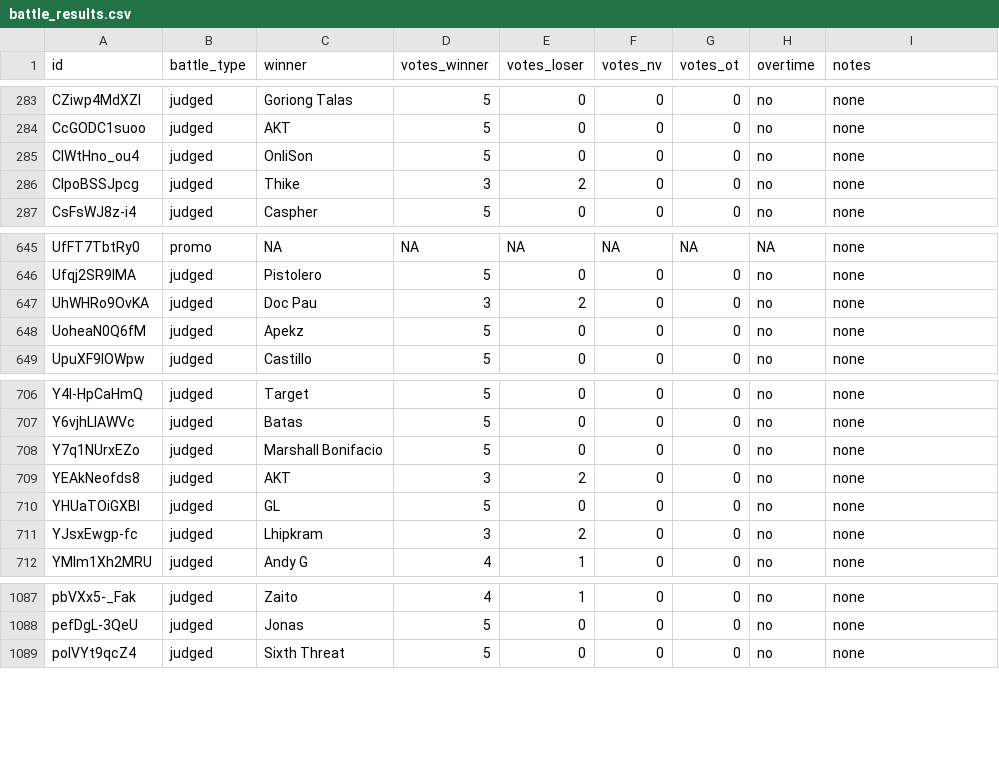
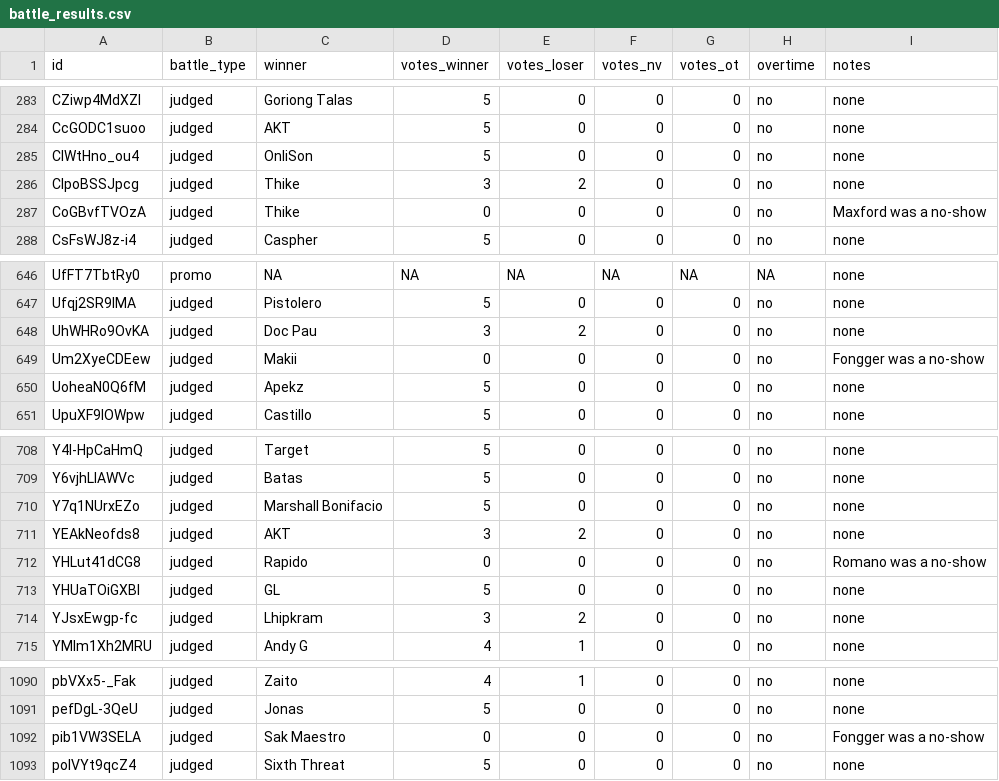
Before and after one commit to russluber/project-rap-sheet, a CSV file: data/annotations/battle_results.csv, drawn as a sheet; only a part is shown, gaps mark what is left out.

Commit message:
Add upload lineage audit outputs and track no-show battles in participant history

```diff
--- a/data/annotations/battle_results.csv
+++ b/data/annotations/battle_results.csv
@@ -286,2 +286,3 @@ ClWtHno_ou4,judged,OnliSon,5,0,0,0,no,none
 ClpoBSSJpcg,judged,Thike,3,2,0,0,no,none
+CoGBvfTVOzA,judged,Thike,0,0,0,0,no,Maxford was a no-show
 CsFsWJ8z-i4,judged,Caspher,5,0,0,0,no,none
@@ -647,2 +648,3 @@ Ufqj2SR9IMA,judged,Pistolero,5,0,0,0,no,none
 UhWHRo9OvKA,judged,Doc Pau,3,2,0,0,no,none
+Um2XyeCDEew,judged,Makii,0,0,0,0,no,Fongger was a no-show
 UoheaN0Q6fM,judged,Apekz,5,0,0,0,no,none
@@ -709,2 +711,3 @@ Y7q1NUrxEZo,judged,Marshall Bonifacio,5,0,0,0,no,none
 YEAkNeofds8,judged,AKT,3,2,0,0,no,none
+YHLut41dCG8,judged,Rapido,0,0,0,0,no,Romano was a no-show
 YHUaTOiGXBI,judged,GL,5,0,0,0,no,none
@@ -1088,2 +1091,3 @@ pbVXx5-_Fak,judged,Zaito,4,1,0,0,no,none
 pefDgL-3QeU,judged,Jonas,5,0,0,0,no,none
+pib1VW3SELA,judged,Sak Maestro,0,0,0,0,no,Fongger was a no-show
 polVYt9qcZ4,judged,Sixth Threat,5,0,0,0,no,none
```
Also changed, not shown: 17 other files.
